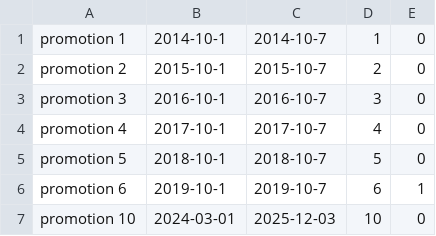
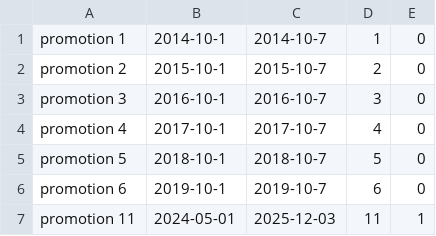
Before and after one commit to b13-niass/Gestion-Presence-Web-Back-end-PHP, a CSV file: data/promos.csv, drawn as a sheet.

```diff
--- a/data/promos.csv
+++ b/data/promos.csv
@@ -5,3 +5,3 @@ promotion 4,2017-10-1,2017-10-7,4,0
 promotion 5,2018-10-1,2018-10-7,5,0
-promotion 6,2019-10-1,2019-10-7,6,1
-promotion 10,2024-03-01,2025-12-03,10,0
+promotion 6,2019-10-1,2019-10-7,6,0
+promotion 11,2024-05-01,2025-12-03,11,1
```
Also changed, not shown: data/apprenants.csv, data/presences.csv, 24 other files.
